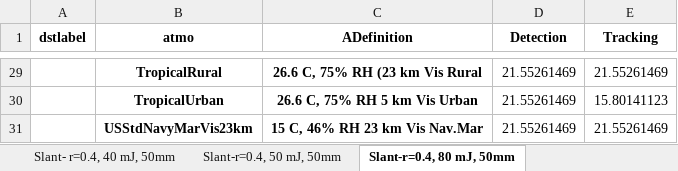
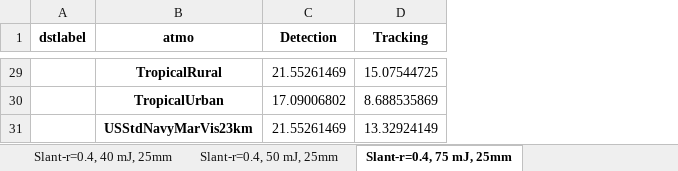
Before and after one commit to NelisW/lasertrackanalysis, an Excel workbook: data/laser-sys-params-results.xlsx, sheet Slant-r=0.4, 75 mJ, 25mm, drawn as a sheet; only a part is shown, gaps mark what is left out; values as stored, in another font and other column widths than the file's, no borders; removed rows and columns are numbered as before the commit, all else as after; the diff covers the shown part only; the diff names each change by its address in the sheet, - before the commit and + after, or states it on an @@ line.

```diff
--- a/data/laser-sys-params-results.xlsx (sheet Slant-r=0.4, 75 mJ, 25mm)
+++ b/data/laser-sys-params-results.xlsx (sheet Slant-r=0.4, 75 mJ, 25mm)
-sheet tab: Slant- r=0.4, 40 mJ, 50mm
+sheet tab: Slant-r=0.4, 40 mJ, 25mm
-sheet tab: Slant-r=0.4, 50 mJ, 50mm
+sheet tab: Slant-r=0.4, 50 mJ, 25mm
-sheet tab: Slant-r=0.4, 80 mJ, 50mm
+sheet tab: Slant-r=0.4, 75 mJ, 25mm
-column C (ADefinition), row 29: 26.6 C, 75% RH (23 km Vis Rural; row 31: 15 C, 46% RH 23 km Vis Nav.Mar
-D29 (Tracking): 21.55261469
+D29 (Tracking): 15.07544725
-row 30:  | TropicalUrban | 26.6 C, 75% RH 5 km Vis Urban | 21.55261469 | 15.80141123
+row 30:  | TropicalUrban | 17.09006802 | 8.688535869
-D31 (Tracking): 21.55261469
+D31 (Tracking): 13.32924149
```
Also changed, not shown: 1 added row, 1 removed row and 18 edited cells elsewhere in this sheet, sheet Slant-SNR, sheet Horizontal-SNR, sheet Slant-distance-vs-energy, sheet Horizontal-distance-vs-energy, sheet Systems, sheet Slant-path-Energy-25.0mJ, 31 more sheets, other sheet tabs, data/Target reflectivities.xlsx, data/laser-sys-params.xlsx, 2 other files.
